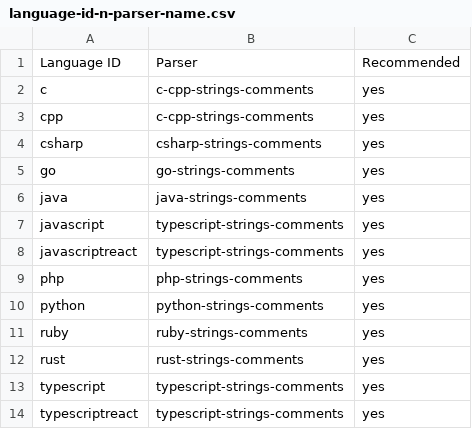
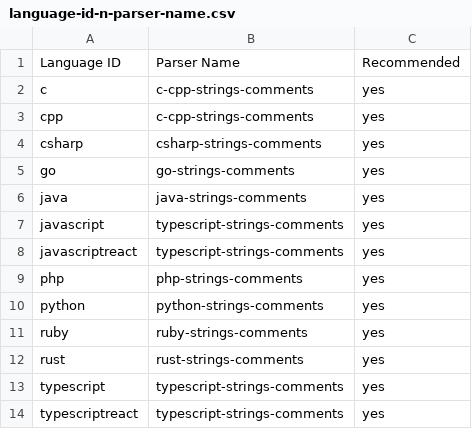
Before and after one commit to streetsidesoftware/cspell-parsers, a CSV file: packages/parser-strings-comments/docs/language-id-n-parser-name.csv, drawn as a sheet.

```diff
--- a/packages/parser-strings-comments/docs/language-id-n-parser-name.csv
+++ b/packages/parser-strings-comments/docs/language-id-n-parser-name.csv
@@ -1,2 +1,2 @@
-Language ID,Parser,Recommended
+Language ID,Parser Name,Recommended
 c,c-cpp-strings-comments,yes
```
Also changed, not shown: packages/parser-typescript-strings-comments/docs/language-id-n-parser-name.csv, 29 other files.
